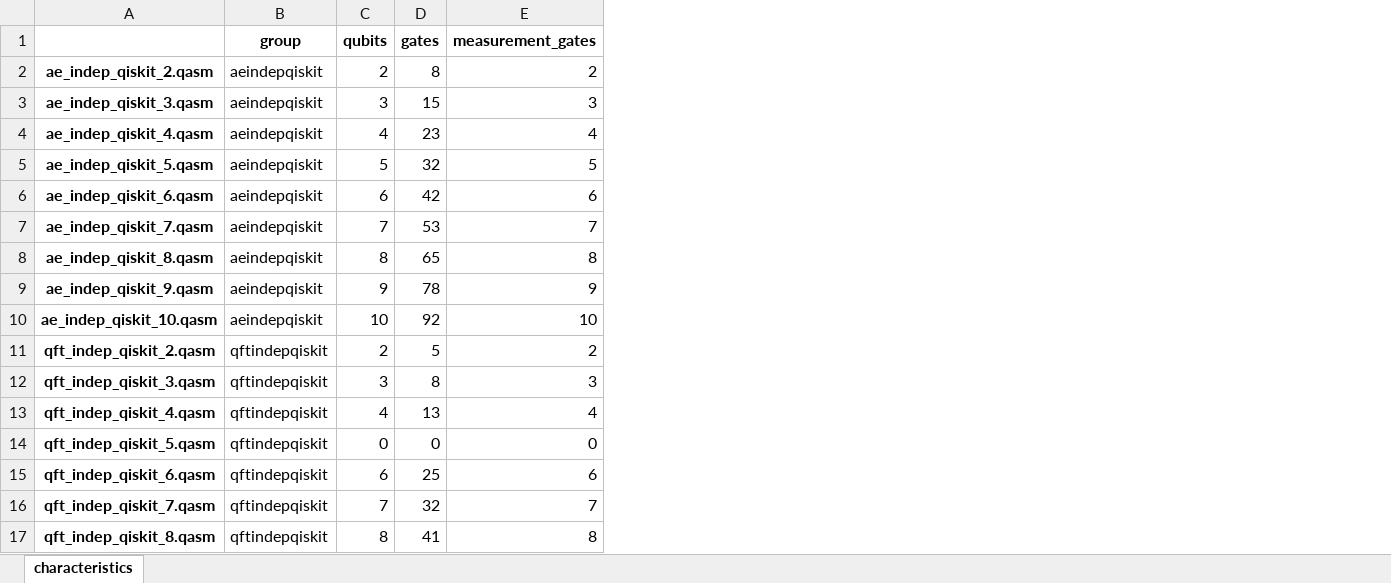
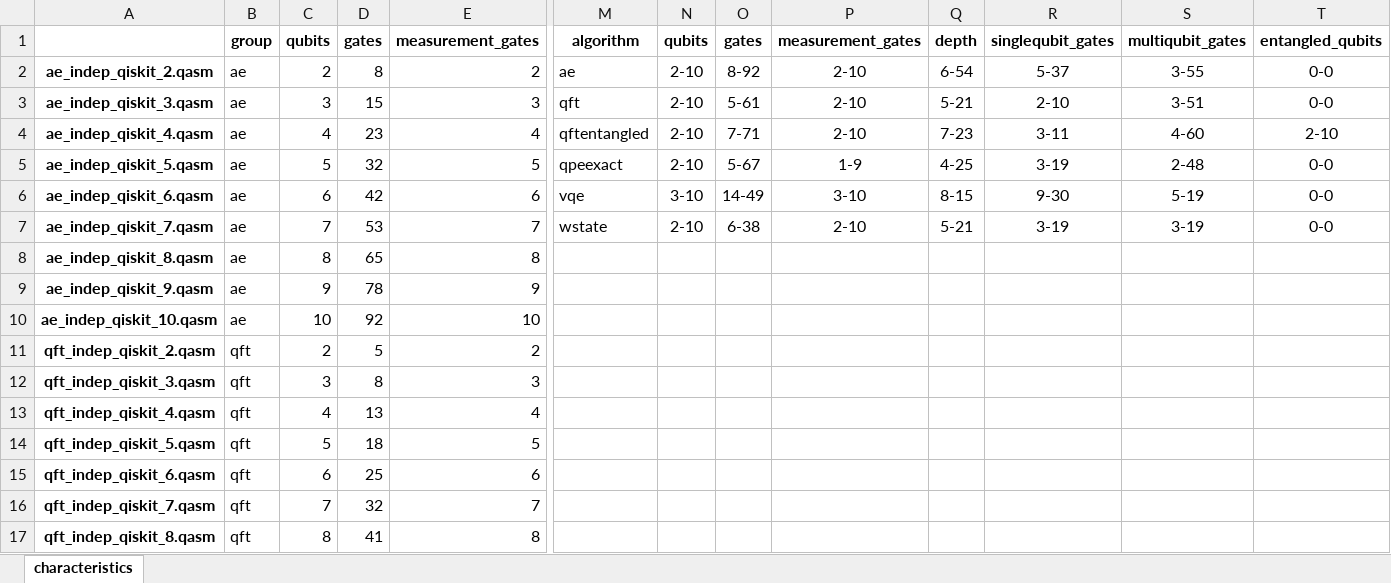
Before and after one commit to sfortz/Noise-aware_Mutants, an Excel workbook: data/origin_qc/programs_characteristics.xlsx, sheet characteristics, drawn as a sheet; only a part is shown, gaps mark what is left out; values as stored, in another font and other column widths than the file's, no borders; removed rows and columns are numbered as before the commit, all else as after; the diff covers the shown part only; the diff names each change by its address in the sheet, - before the commit and + after, or states it on an @@ line.

```diff
--- a/data/origin_qc/programs_characteristics.xlsx (sheet characteristics)
+++ b/data/origin_qc/programs_characteristics.xlsx (sheet characteristics)
-column B, rows 1-17: group | aeindepqiskit | aeindepqiskit | aeindepqiskit | aeindepqiskit | aeindepqiskit | aeindepqiskit | aeindepqiskit | aeindepqiskit | aeindepqiskit | qftindepqiskit | qftindepqiskit | qftindepqiskit | qftindepqiskit | qftindepqiskit | qftindepqiskit | qftindepqiskit
+column B, rows 1-17: group | ae | ae | ae | ae | ae | ae | ae | ae | ae | qft | qft | qft | qft | qft | qft | qft
+column M, rows 1-7: algorithm | ae | qft | qftentangled | qpeexact | vqe | wstate
+column N, rows 1-7: qubits | 2-10 | 2-10 | 2-10 | 2-10 | 3-10 | 2-10
+column O, rows 1-7: gates | 8-92 | 5-61 | 7-71 | 5-67 | 14-49 | 6-38
+column P, rows 1-7: measurement_gates | 2-10 | 2-10 | 2-10 | 1-9 | 3-10 | 2-10
+column Q, rows 1-7: depth | 6-54 | 5-21 | 7-23 | 4-25 | 8-15 | 5-21
+column R, rows 1-7: singlequbit_gates | 5-37 | 2-10 | 3-11 | 3-19 | 9-30 | 3-19
+column S, rows 1-7: multiqubit_gates | 3-55 | 3-51 | 4-60 | 2-48 | 5-19 | 3-19
+column T, rows 1-7: entangled_qubits | 0-0 | 0-0 | 2-10 | 0-0 | 0-0 | 0-0
-C14: 0
+C14: 5
-D14: 0
+D14: 18
-E14: 0
+E14: 5
```
Also changed, not shown: 3 added columns and 3 edited cells elsewhere in this sheet, 4 other files.
